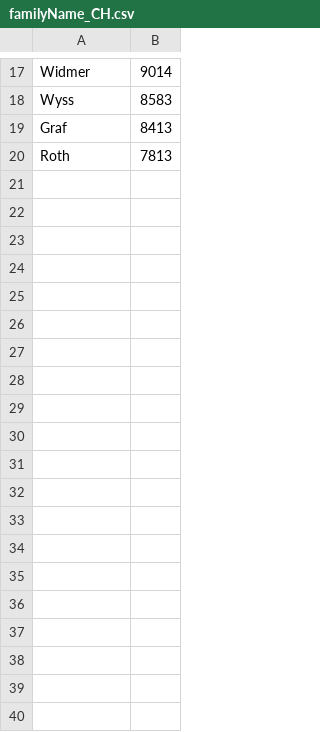
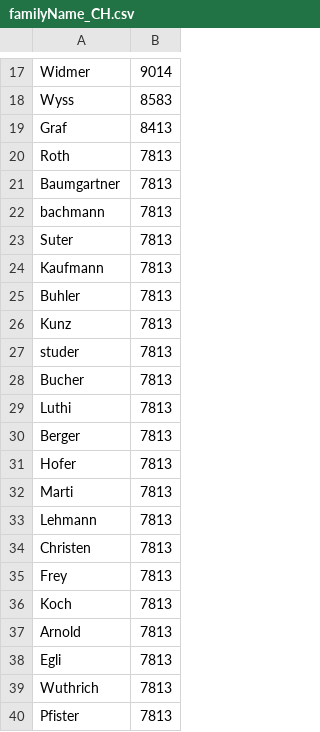
Before and after one commit to Arboratum-Open/fastbeangen, a CSV file: fastbeangen/src/main/resources/generator/familyName_CH.csv, drawn as a sheet; only a part is shown, gaps mark what is left out; the diff covers the shown part only.

```diff
--- a/fastbeangen/src/main/resources/generator/familyName_CH.csv
+++ b/fastbeangen/src/main/resources/generator/familyName_CH.csv
@@ -20 +20,21 @@ Graf,8413
 Roth,7813
+Baumgartner,7813
+bachmann,7813
+Suter,7813
+Kaufmann,7813
+Buhler,7813
+Kunz,7813
+studer,7813
+Bucher,7813
+Luthi,7813
+Berger,7813
+Hofer,7813
+Marti,7813
+Lehmann,7813
+Christen,7813
+Frey,7813
+Koch,7813
+Arnold,7813
+Egli,7813
+Wuthrich,7813
+Pfister,7813
```
Also changed, not shown: 60 added rows elsewhere in this file, fastbeangen/src/main/resources/generator/familyName_AT.csv, fastbeangen/src/main/resources/generator/familyName_CZ.csv, 2 other files.
